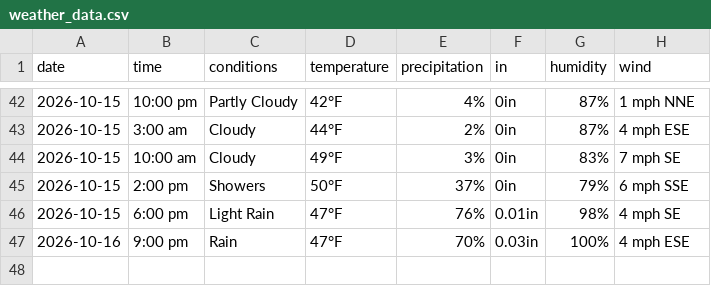
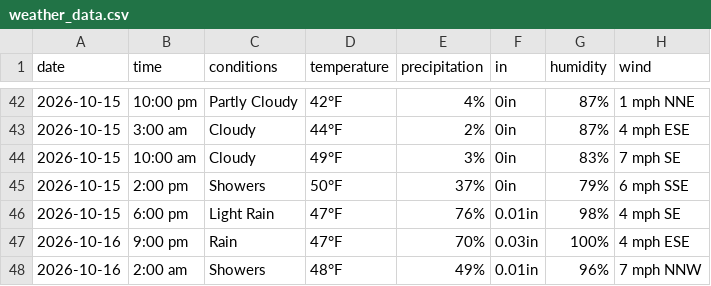
Before and after one commit to dpteddy/SDC-dashboard, a CSV file: data/weather_data.csv, drawn as a sheet; only a part is shown, gaps mark what is left out; the diff names each change by its address in the sheet, - before the commit and + after, or states it on an @@ line.

```diff
--- a/data/weather_data.csv
+++ b/data/weather_data.csv
+row 48: 2026-10-16 | 2:00 am | Showers | 48°F | 49% | 0.01in | 96% | 7 mph NNW
```
